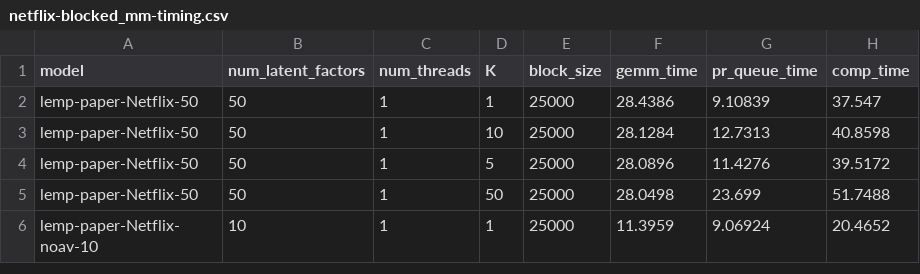
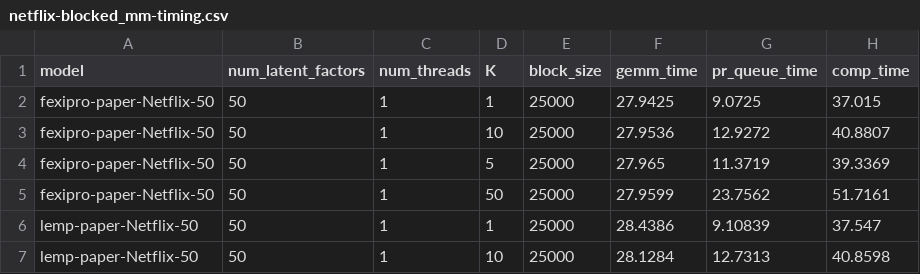
Before and after one commit to stanford-futuredata/optimus-maximus, a CSV file: plots/timing-results/netflix-blocked_mm-timing.csv, drawn as a sheet; only a part is shown; the shorter side is filled out with more unchanged rows.

```diff
--- a/plots/timing-results/netflix-blocked_mm-timing.csv
+++ b/plots/timing-results/netflix-blocked_mm-timing.csv
@@ -1,2 +1,6 @@
 model,num_latent_factors,num_threads,K,block_size,gemm_time,pr_queue_time,comp_time
+fexipro-paper-Netflix-50,50,1,1,25000,27.9425,9.0725,37.015
+fexipro-paper-Netflix-50,50,1,10,25000,27.9536,12.9272,40.8807
+fexipro-paper-Netflix-50,50,1,5,25000,27.965,11.3719,39.3369
+fexipro-paper-Netflix-50,50,1,50,25000,27.9599,23.7562,51.7161
 lemp-paper-Netflix-50,50,1,1,25000,28.4386,9.10839,37.547
```
Also changed, not shown: plots/timing-results/fexipro-orig-timing.csv, plots/timing-results/netflix-lemp-timing.csv, 1 other file.
